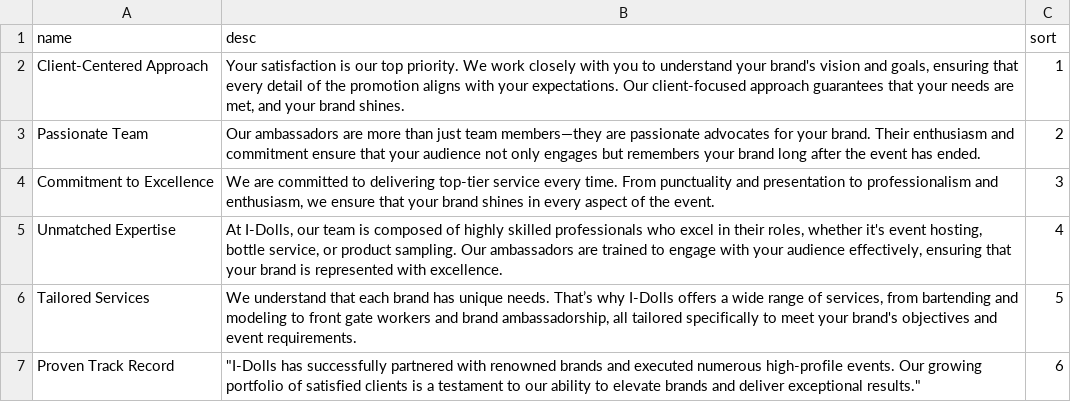
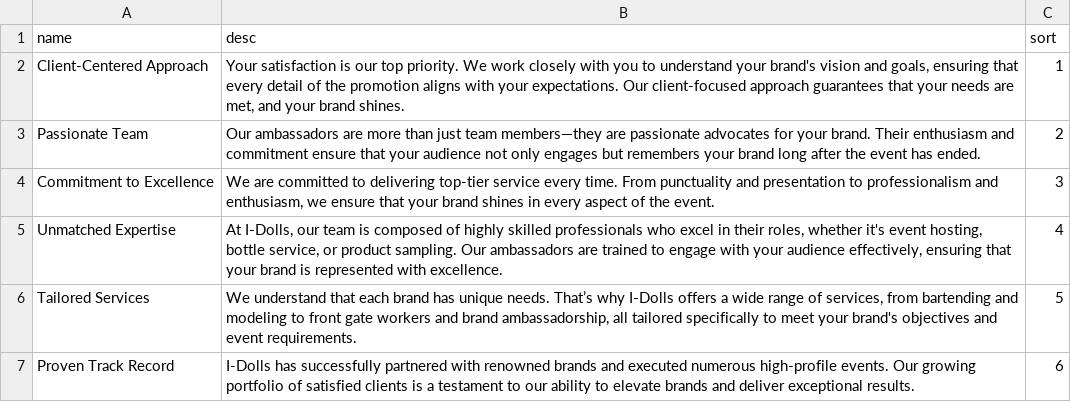
Before and after one commit to swelanauguste/idolls-p-a, a CSV file: app/static/docs/values.csv, drawn as a sheet.

```diff
--- a/app/static/docs/values.csv
+++ b/app/static/docs/values.csv
@@ -6,2 +6,2 @@ Unmatched Expertise,"At I-Dolls, our team is composed of highly skilled professi
 Tailored Services,"We understand that each brand has unique needs. That’s why I-Dolls offers a wide range of services, from bartending and modeling to front gate workers and brand ambassadorship, all tailored specifically to meet your brand's objectives and event requirements."," 5"
-Proven Track Record," ""I-Dolls has successfully partnered with renowned brands and executed numerous high-profile events. Our growing portfolio of satisfied clients is a testament to our ability to elevate brands and deliver exceptional results.""",6
+Proven Track Record," I-Dolls has successfully partnered with renowned brands and executed numerous high-profile events. Our growing portfolio of satisfied clients is a testament to our ability to elevate brands and deliver exceptional results. ",6
```
Also changed, not shown: 45 other files.
